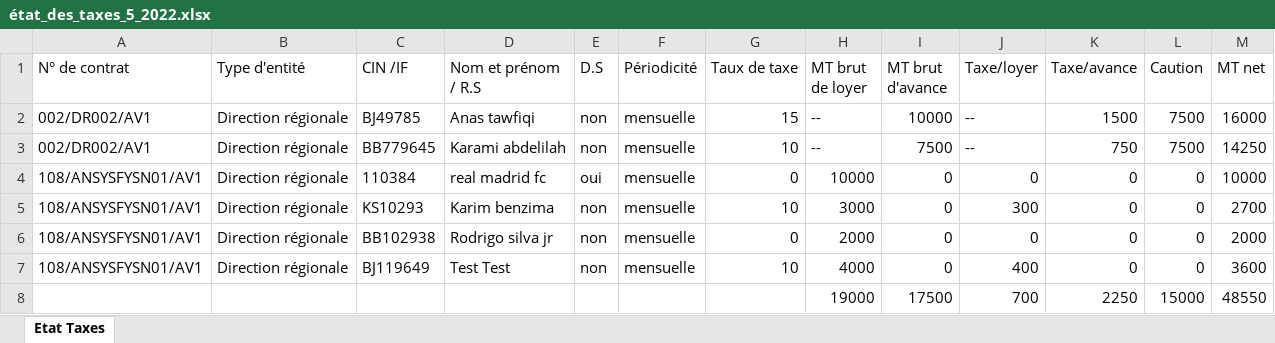
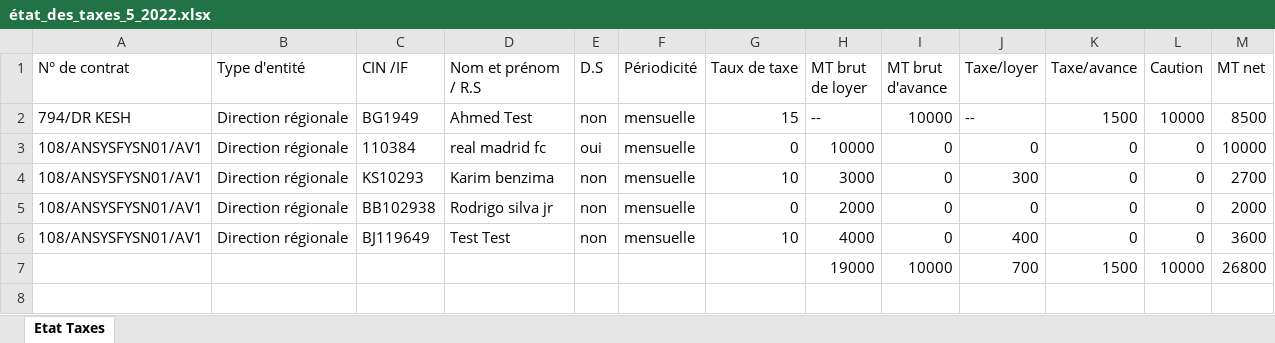
Before and after one commit to anasmasti/loyer-back, an Excel workbook: download/generated situation/état_des_taxes_xlsx/état_des_taxes_5_2022.xlsx, sheet Etat Taxes, drawn as a sheet; values as stored, in another font and other column widths than the file's, no borders; removed rows and columns are numbered as before the commit, all else as after; the diff names each change by its address in the sheet, - before the commit and + after, or states it on an @@ line.

Commit message:
Fix situation_cloture issue <contrat resilie> and update checkContratsAv function

```diff
--- a/download/generated situation/état_des_taxes_xlsx/état_des_taxes_5_2022.xlsx (sheet Etat Taxes)
+++ b/download/generated situation/état_des_taxes_xlsx/état_des_taxes_5_2022.xlsx (sheet Etat Taxes)
-A2 (N° de contrat): 002/DR002/AV1
+A2 (N° de contrat): 794/DR KESH
-C2 (CIN /IF): BJ49785
+C2 (CIN /IF): BG1949
-D2 (Nom et prénom / R.S): Anas tawfiqi
+D2 (Nom et prénom / R.S): Ahmed Test
-L2 (Caution): 7500
+L2 (Caution): 10000
-M2 (MT net): 16000
+M2 (MT net): 8500
-row 3: 002/DR002/AV1 | Direction régionale | BB779645 | Karami abdelilah | non | mensuelle | 10 | -- | 7500 | -- | 750 | 7500 | 14250
-row 8:  |  |  |  |  |  |  | 19000 | 17500 | 700 | 2250 | 15000 | 48550
+row 7:  |  |  |  |  |  |  | 19000 | 10000 | 700 | 1500 | 10000 | 26800
```
Also changed, not shown: download/generated situation/état_des_taxes_xlsx/état_des_taxes_6_2022.xlsx, download/generated situation/état_des_virements_xlsx/état_des_virements_5_2022.xlsx, 16 other files.
